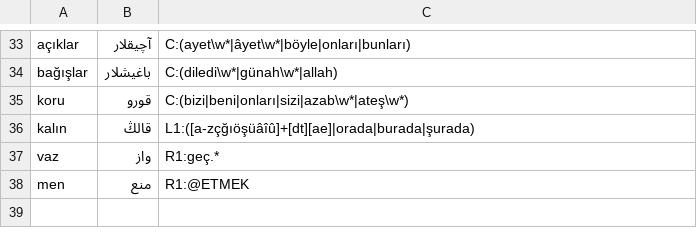
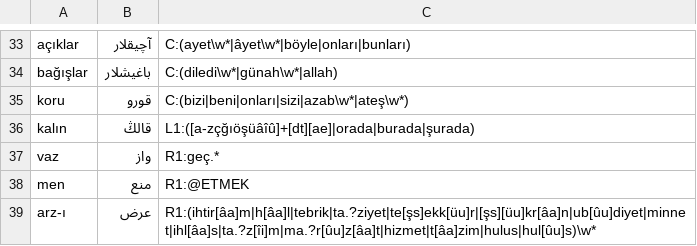
Before and after one commit to berzahbey/osmanlica-cevirici, a TSV file: app/data/baglam_kurallari.tsv, drawn as a sheet; only a part is shown, gaps mark what is left out.

```diff
--- a/app/data/baglam_kurallari.tsv
+++ b/app/data/baglam_kurallari.tsv
@@ -38 +38,2 @@ vaz	واز	R1:geç.*
 men	منع	R1:@ETMEK
+arz-ı	عرض	R1:(ihtir[âa]m|h[âa]l|tebrik|ta.?ziyet|te[şs]ekk[üu]r|[şs][üu]kr[âa]n|ub[ûu]diyet|minnet|ihl[âa]s|ta.?z[îi]m|ma.?r[ûu]z[âa]t|hizmet|t[âa]zim|hulus|hul[ûu]s)\w*
```
Also changed, not shown: app/data/duzeltmeler.tsv, app/data/yabanci_okunus.tsv, 6 other files.
